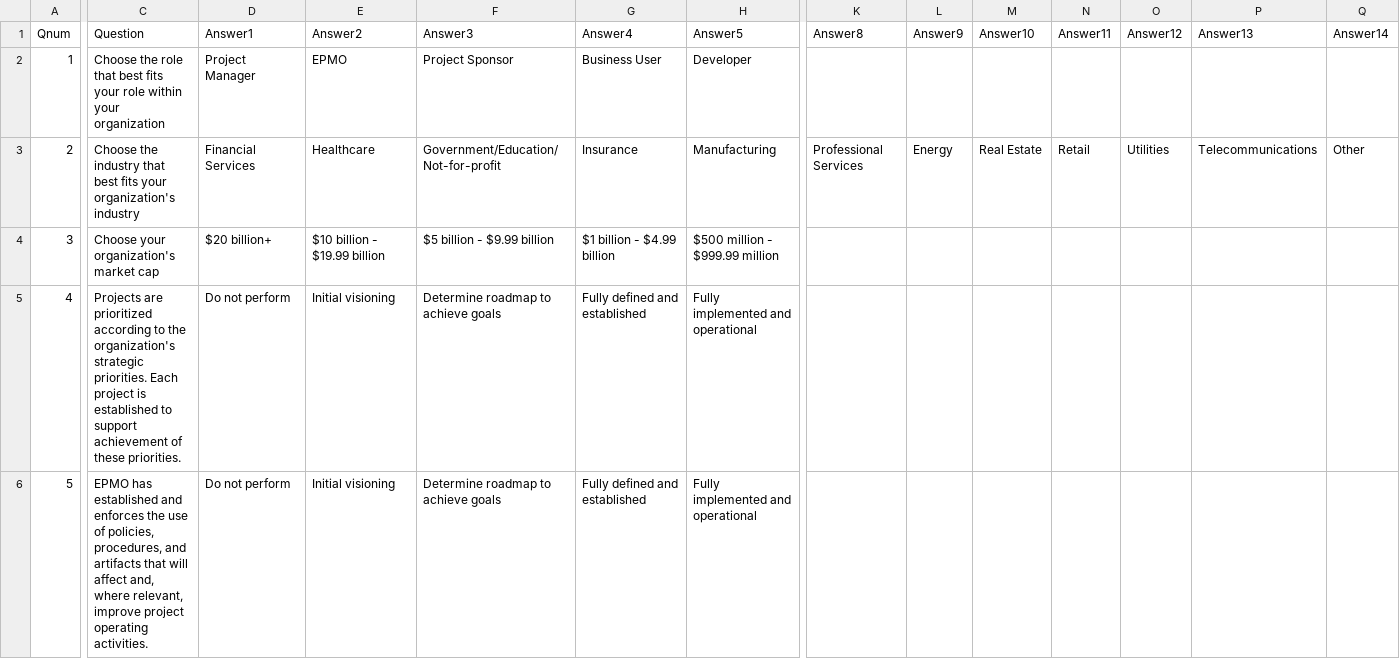
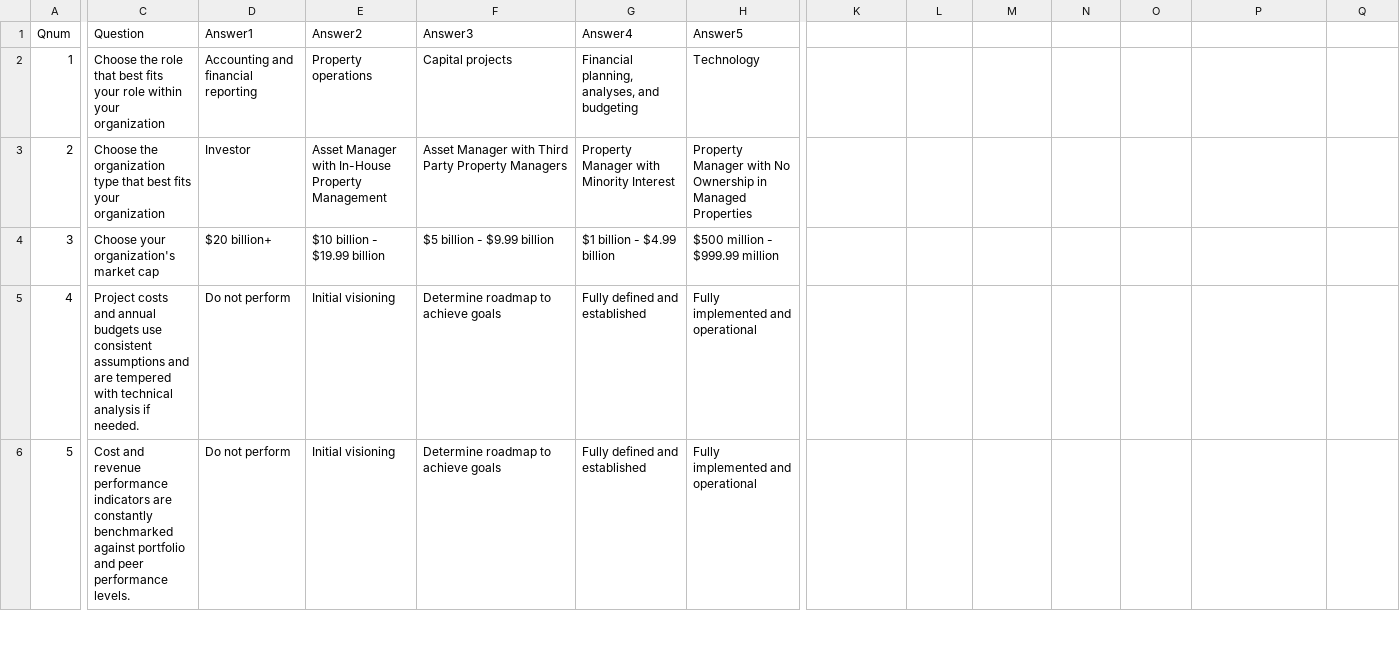
Before and after one commit to jordandeherrera/SurveyTool, a CSV file: Qlist.csv (was www/Qlist.csv), drawn as a sheet; only a part is shown, gaps mark what is left out; the diff covers the shown part only; the diff names each change by its address in the sheet, - before the commit and + after, or states it on an @@ line.

```diff
--- a/www/Qlist.csv
+++ b/Qlist.csv
-K1: Answer8
+K1: (empty)
-L1: Answer9
+L1: (empty)
-M1: Answer10
+M1: (empty)
-N1: Answer11
+N1: (empty)
-O1: Answer12
+O1: (empty)
-P1: Answer13
+P1: (empty)
-Q1: Answer14
+Q1: (empty)
-D2 (Answer1): Project Manager
+D2 (Answer1): Accounting and financial reporting
-E2 (Answer2): EPMO
+E2 (Answer2): Property operations
-F2 (Answer3): Project Sponsor
+F2 (Answer3): Capital projects
-G2 (Answer4): Business User
+G2 (Answer4): Financial planning, analyses, and budgeting
-H2 (Answer5): Developer
+H2 (Answer5): Technology
-C3 (Question): Choose the industry that best fits your organization's industry
+C3 (Question): Choose the organization type that best fits your organization
-D3 (Answer1): Financial Services
+D3 (Answer1): Investor
-E3 (Answer2): Healthcare
+E3 (Answer2): Asset Manager with In-House Property Management
-F3 (Answer3): Government/Education/Not-for-profit
+F3 (Answer3): Asset Manager with Third Party Property Managers
-G3 (Answer4): Insurance
+G3 (Answer4): Property Manager with Minority Interest
-H3 (Answer5): Manufacturing
+H3 (Answer5): Property Manager with No Ownership in Managed Properties
-K3: Professional Services
+K3: (empty)
-L3: Energy
+L3: (empty)
-M3: Real Estate
+M3: (empty)
-N3: Retail
+N3: (empty)
-O3: Utilities
+O3: (empty)
-P3: Telecommunications
+P3: (empty)
-Q3: Other
+Q3: (empty)
-C5 (Question): Projects are prioritized according to the organization's strategic priorities. Each project is established to support achievement of these priorities.
+C5 (Question): Project costs and annual budgets use consistent assumptions and are tempered with technical analysis if needed.
-C6 (Question): EPMO has established and enforces the use of policies, procedures, and artifacts that will affect and, where relevant, improve project operating activities.
+C6 (Question): Cost and revenue performance indicators are constantly benchmarked against portfolio and peer performance levels.
```
Also changed, not shown: 1 removed row and 19 edited cells elsewhere in this file, 8 other files.
